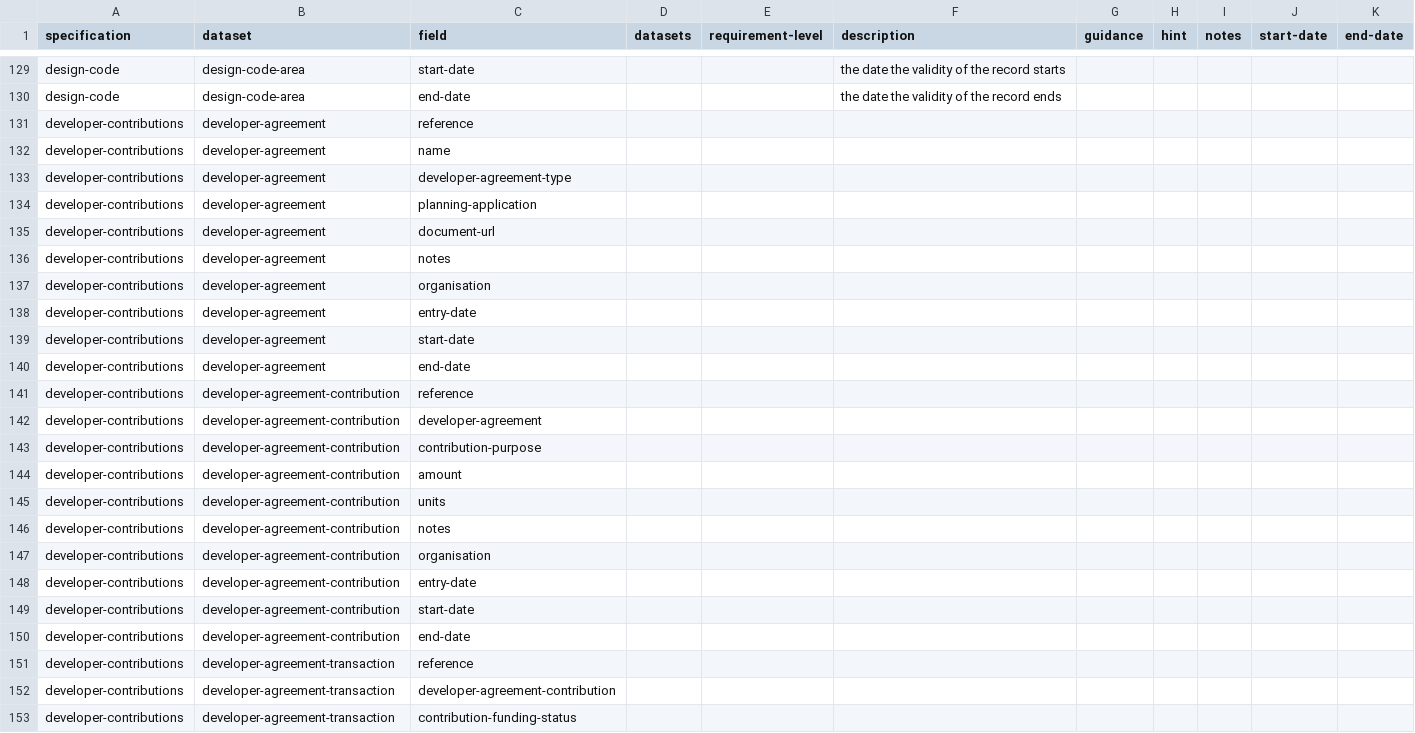
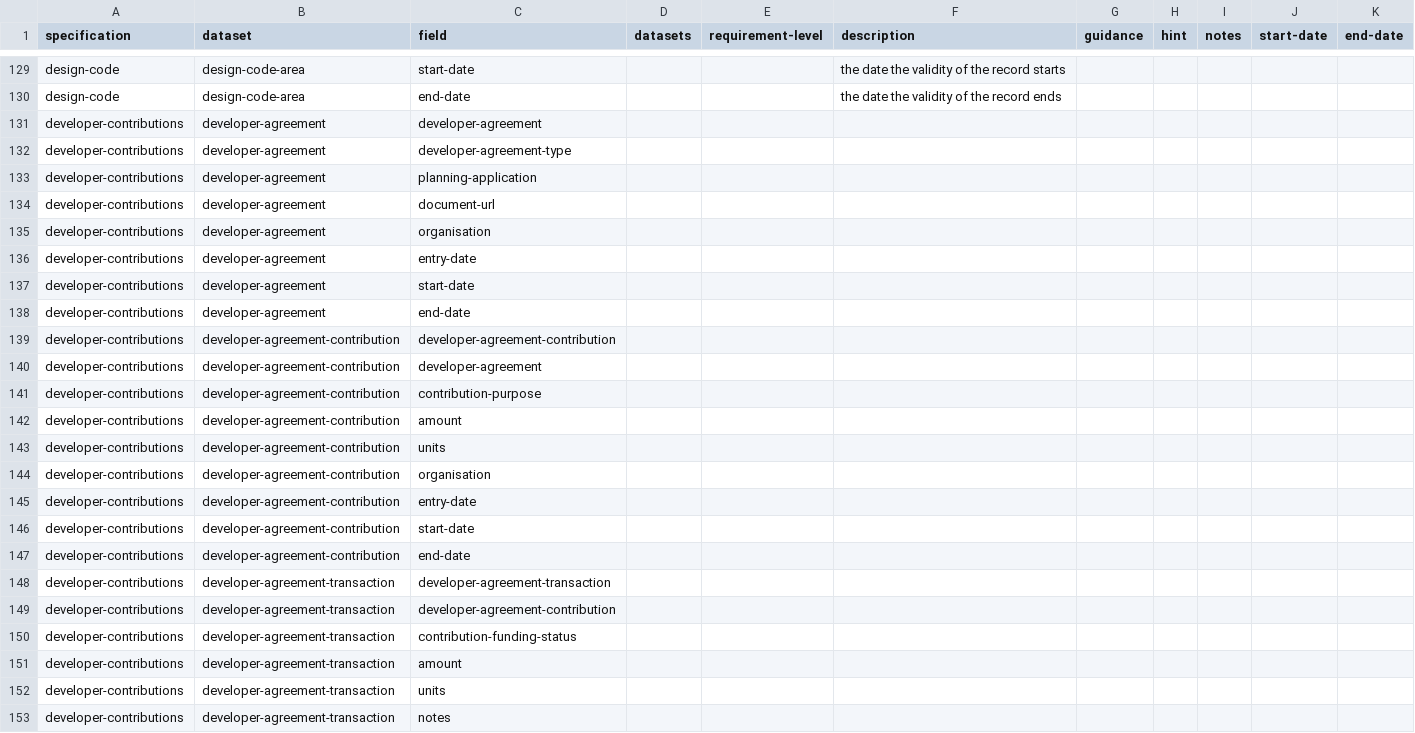
Before and after one commit to digital-land/specification, a CSV file: specification/specification-field.csv, drawn as a sheet; only a part is shown, gaps mark what is left out; the shorter side is filled out with more unchanged rows.

Commit message:
Rebuilt specification 2026-10-15

```diff
--- a/specification/specification-field.csv
+++ b/specification/specification-field.csv
@@ -371,4 +371,3 @@ design-code,design-code-area,start-date,,,the date the validity of the record st
 design-code,design-code-area,end-date,,,the date the validity of the record ends,,,,,
-developer-contributions,developer-agreement,reference,,,,,,,,
-developer-contributions,developer-agreement,name,,,,,,,,
+developer-contributions,developer-agreement,developer-agreement,,,,,,,,
 developer-contributions,developer-agreement,developer-agreement-type,,,,,,,,
@@ -376,3 +375,2 @@ developer-contributions,developer-agreement,planning-application,,,,,,,,
 developer-contributions,developer-agreement,document-url,,,,,,,,
-developer-contributions,developer-agreement,notes,,,,,,,,
 developer-contributions,developer-agreement,organisation,,,,,,,,
@@ -381,3 +379,3 @@ developer-contributions,developer-agreement,start-date,,,,,,,,
 developer-contributions,developer-agreement,end-date,,,,,,,,
-developer-contributions,developer-agreement-contribution,reference,,,,,,,,
+developer-contributions,developer-agreement-contribution,developer-agreement-contribution,,,,,,,,
 developer-contributions,developer-agreement-contribution,developer-agreement,,,,,,,,
@@ -386,3 +384,2 @@ developer-contributions,developer-agreement-contribution,amount,,,,,,,,
 developer-contributions,developer-agreement-contribution,units,,,,,,,,
-developer-contributions,developer-agreement-contribution,notes,,,,,,,,
 developer-contributions,developer-agreement-contribution,organisation,,,,,,,,
@@ -391,3 +388,3 @@ developer-contributions,developer-agreement-contribution,start-date,,,,,,,,
 developer-contributions,developer-agreement-contribution,end-date,,,,,,,,
-developer-contributions,developer-agreement-transaction,reference,,,,,,,,
+developer-contributions,developer-agreement-transaction,developer-agreement-transaction,,,,,,,,
 developer-contributions,developer-agreement-transaction,developer-agreement-contribution,,,,,,,,
```
Also changed, not shown: specification/project-organisation.csv, specification/specification.csv.
